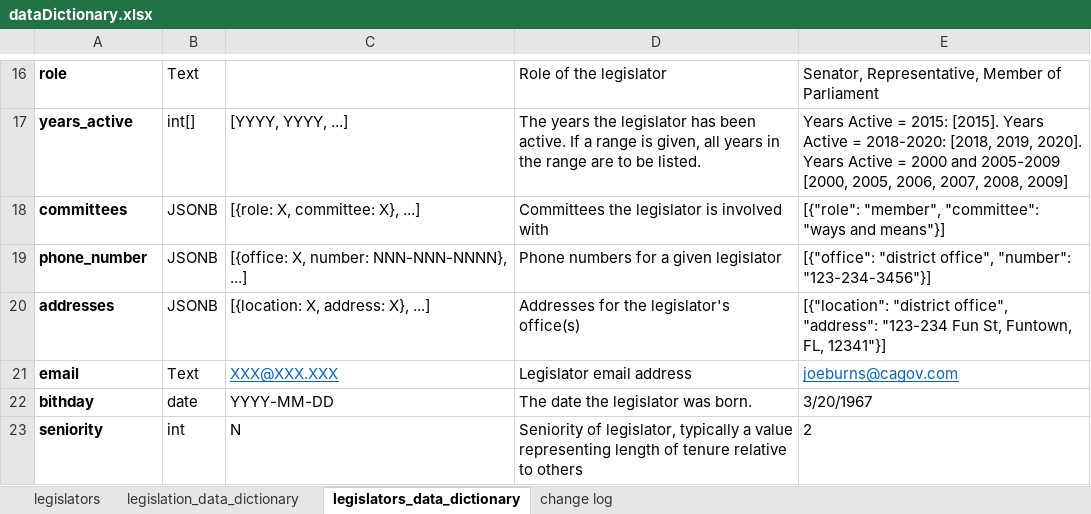
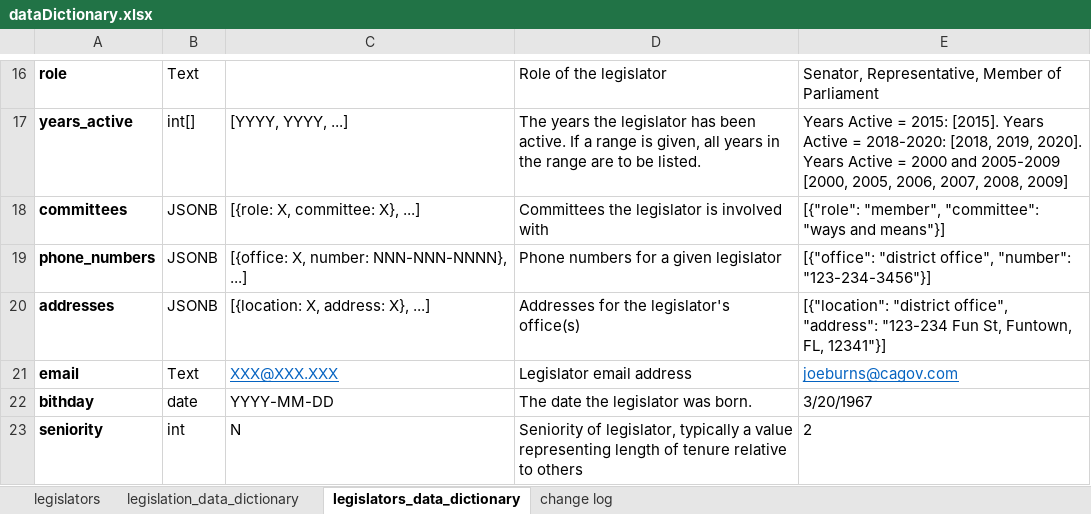
Before and after one commit to iotoAnalytics/Hackathon_iotoAnalytics, an Excel workbook: dataDictionary.xlsx, sheet legislators_data_dictionary, drawn as a sheet; only a part is shown, gaps mark what is left out; values as stored, in another font and other column widths than the file's, no borders; conditional formats and table styles not drawn; the diff names each change by its address in the sheet, - before the commit and + after, or states it on an @@ line.

```diff
--- a/dataDictionary.xlsx (sheet legislators_data_dictionary)
+++ b/dataDictionary.xlsx (sheet legislators_data_dictionary)
-A19: phone_number
+A19: phone_numbers
```
Also changed, not shown: 5 other files.
